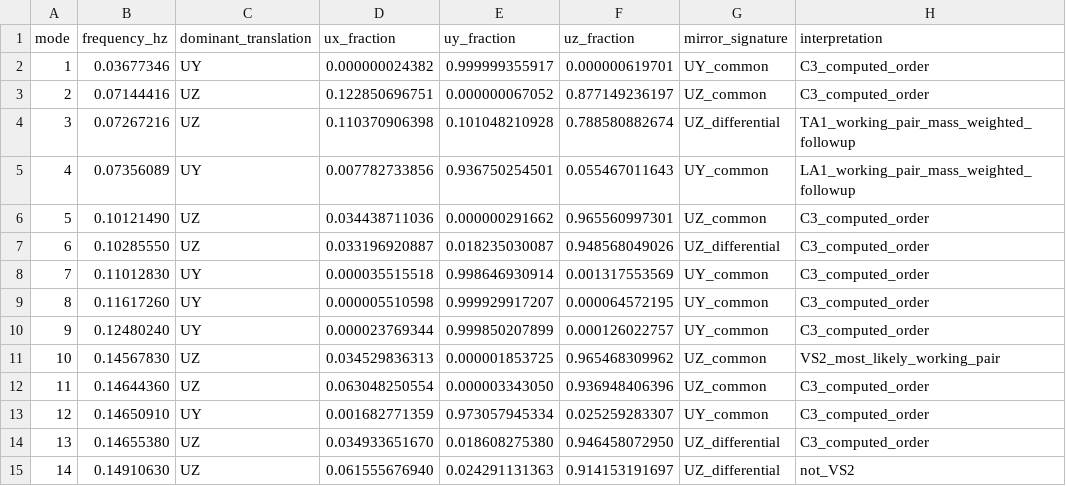
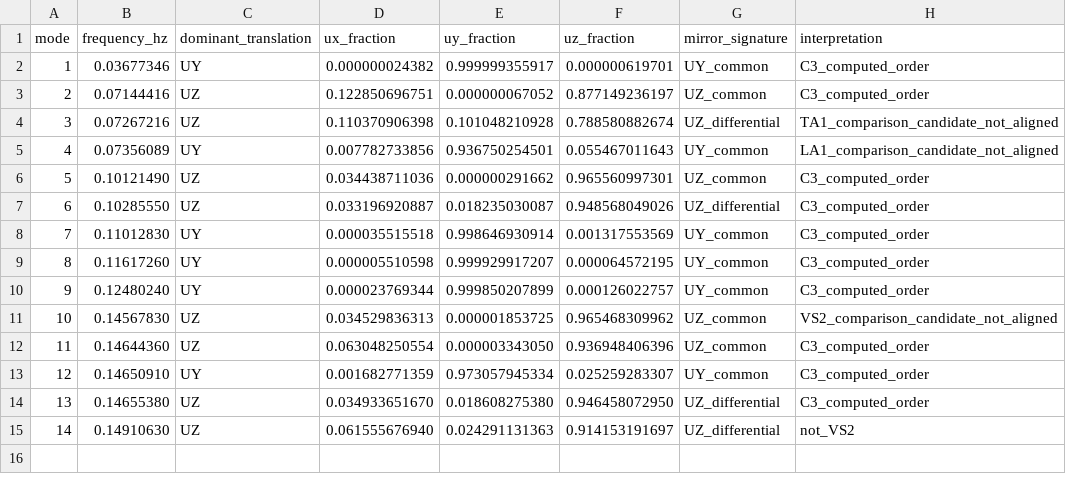
Before and after one commit to Hiram-test/model, a CSV file: catwalk-fem/c3-buffeting-43-kg/modes_c3_ft14.csv, drawn as a sheet.

```diff
--- a/catwalk-fem/c3-buffeting-43-kg/modes_c3_ft14.csv
+++ b/catwalk-fem/c3-buffeting-43-kg/modes_c3_ft14.csv
@@ -3,4 +3,4 @@ mode,frequency_hz,dominant_translation,ux_fraction,uy_fraction,uz_fraction,mirro
 2,0.07144416,UZ,0.122850696751,0.000000067052,0.877149236197,UZ_common,C3_computed_order
-3,0.07267216,UZ,0.110370906398,0.101048210928,0.788580882674,UZ_differential,TA1_working_pair_mass_weighted_followup
-4,0.07356089,UY,0.007782733856,0.936750254501,0.055467011643,UY_common,LA1_working_pair_mass_weighted_followup
+3,0.07267216,UZ,0.110370906398,0.101048210928,0.788580882674,UZ_differential,TA1_comparison_candidate_not_aligned
+4,0.07356089,UY,0.007782733856,0.936750254501,0.055467011643,UY_common,LA1_comparison_candidate_not_aligned
 5,0.10121490,UZ,0.034438711036,0.000000291662,0.965560997301,UZ_common,C3_computed_order
@@ -10,3 +10,3 @@ mode,frequency_hz,dominant_translation,ux_fraction,uy_fraction,uz_fraction,mirro
 9,0.12480240,UY,0.000023769344,0.999850207899,0.000126022757,UY_common,C3_computed_order
-10,0.14567830,UZ,0.034529836313,0.000001853725,0.965468309962,UZ_common,VS2_most_likely_working_pair
+10,0.14567830,UZ,0.034529836313,0.000001853725,0.965468309962,UZ_common,VS2_comparison_candidate_not_aligned
 11,0.14644360,UZ,0.063048250554,0.000003343050,0.936948406396,UZ_common,C3_computed_order
```
Also changed, not shown: catwalk-fem/c3-buffeting-43-kg/generated/knowledge_graph_c3_nodes.csv, catwalk-fem/c3-buffeting-43-kg/table41_c3_pairing.csv, 5 other files.
